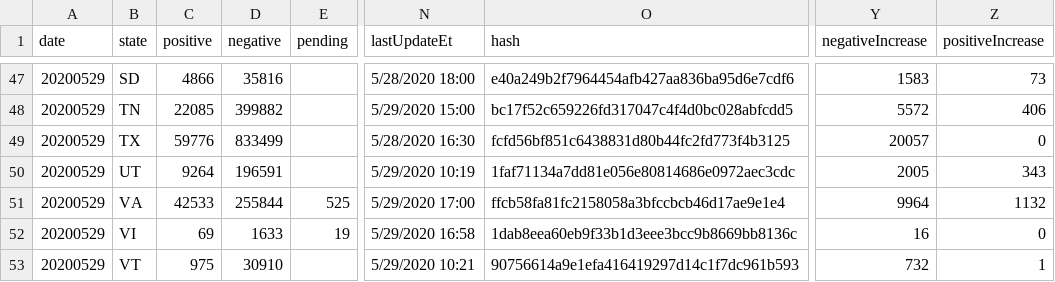
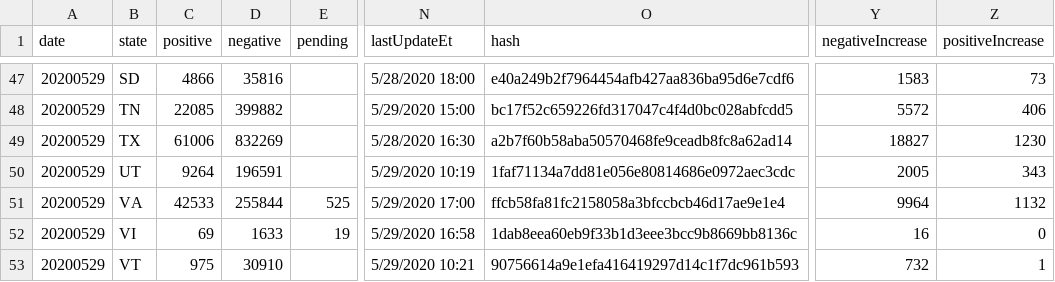
Before and after one commit to thoo/covid-tracking-data, a CSV file: data/states_daily_4pm_et.csv, drawn as a sheet; only a part is shown, gaps mark what is left out; the diff names each change by its address in the sheet, - before the commit and + after, or states it on an @@ line.

```diff
--- a/data/states_daily_4pm_et.csv
+++ b/data/states_daily_4pm_et.csv
-C49 (positive): 59776
+C49 (positive): 61006
-D49 (negative): 833499
+D49 (negative): 832269
-O49 (hash): fcfd56bf851c6438831d80b44fc2fd773f4b3125
+O49 (hash): a2b7f60b58aba50570468fe9ceadb8fc8a62ad14
-Y49 (negativeIncrease): 20057
+Y49 (negativeIncrease): 18827
-Z49 (positiveIncrease): 0
+Z49 (positiveIncrease): 1230
```
Also changed, not shown: data/states_current.csv.
